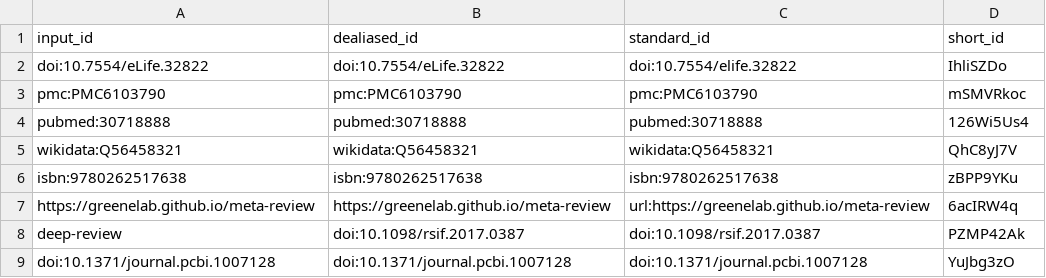
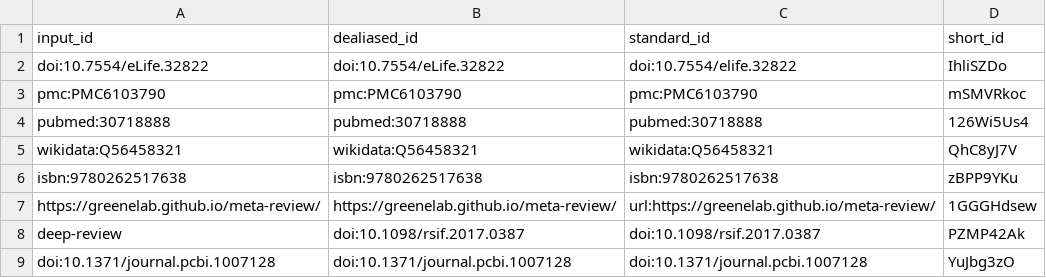
Before and after one commit to manubot/rootstock, a TSV file: citations.tsv, drawn as a sheet.

Commit message:
Pandoc 2.14: update HTML plugins, CSL style, citekey syntax [ci skip]
This build is based on
https://github.com/manubot/rootstock/commit/defe787b0ad8a21a745cc82c3117770896caaf8b.

This commit was created by the following CI build and job:
https://github.com/manubot/rootstock/commit/defe787b0ad8a21a745cc82c3117770896caaf8b/checks
https://github.com/manubot/rootstock/runs/926791984

```diff
--- a/citations.tsv
+++ b/citations.tsv
@@ -6,3 +6,3 @@ wikidata:Q56458321	wikidata:Q56458321	wikidata:Q56458321	QhC8yJ7V
 isbn:9780262517638	isbn:9780262517638	isbn:9780262517638	zBPP9YKu
-https://greenelab.github.io/meta-review	https://greenelab.github.io/meta-review	url:https://greenelab.github.io/meta-review	6acIRW4q
+https://greenelab.github.io/meta-review/	https://greenelab.github.io/meta-review/	url:https://greenelab.github.io/meta-review/	1GGGHdsew
 deep-review	doi:10.1098/rsif.2017.0387	doi:10.1098/rsif.2017.0387	PZMP42Ak
```
Also changed, not shown: 5 other files.
